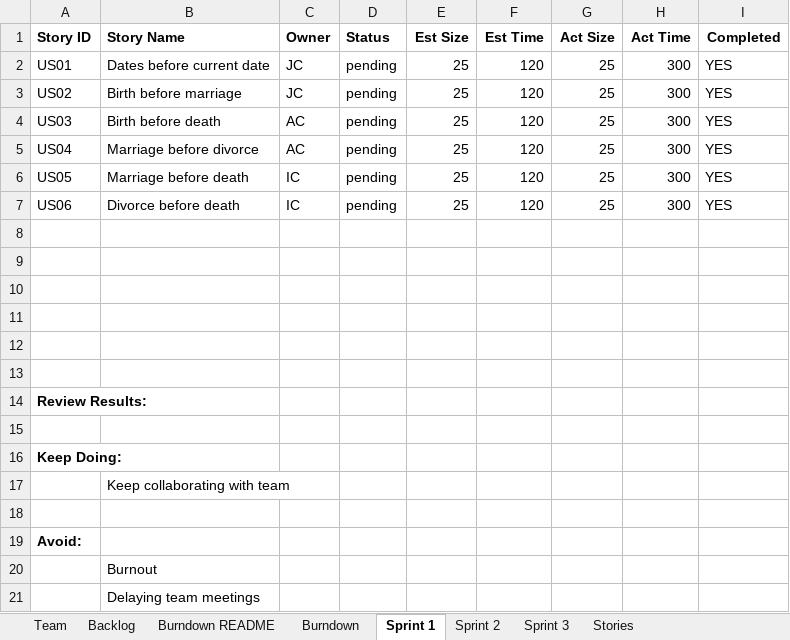
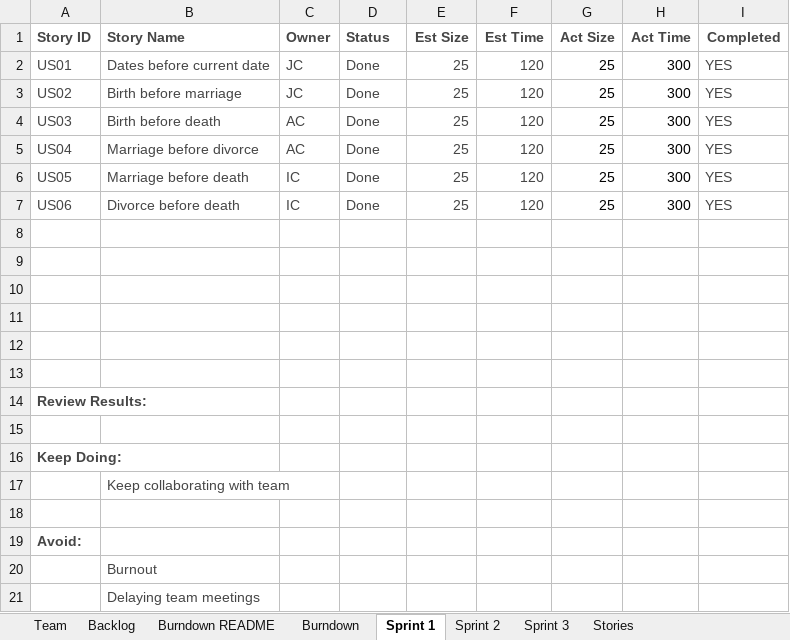
Before and after one commit to Jerrytd579/cs555, an Excel workbook: Report.xlsx, sheet Sprint 1, drawn as a sheet; values as stored, in another font and other column widths than the file's, no borders; the diff names each change by its address in the sheet, - before the commit and + after, or states it on an @@ line.

Commit message:
us09 done

```diff
--- a/Report.xlsx (sheet Sprint 1)
+++ b/Report.xlsx (sheet Sprint 1)
-A1:I1 text colour: black
+A1:I1 text colour: #464646
-A2:F7 text colour: black
+A2:F7 text colour: #464646
-D2:D7 (Status): pending
+D2:D7 (Status): Done
-I2:I7 text colour: black
+I2:I7 text colour: #464646
-A14 text colour: black
+A14 text colour: #464646
-A16 text colour: black
+A16 text colour: #464646
-B17 text colour: black
+B17 text colour: #464646
-A19 text colour: black
+A19 text colour: #464646
-B20:B21 text colour: black
+B20:B21 text colour: #464646
```
Also changed, not shown: sheet Stories, sheet Backlog, sheet Sprint 2, sheet Burndown README, sheet Sprint 3, sheet Burndown, 1 more sheet, charts or pictures, 1 other file.
